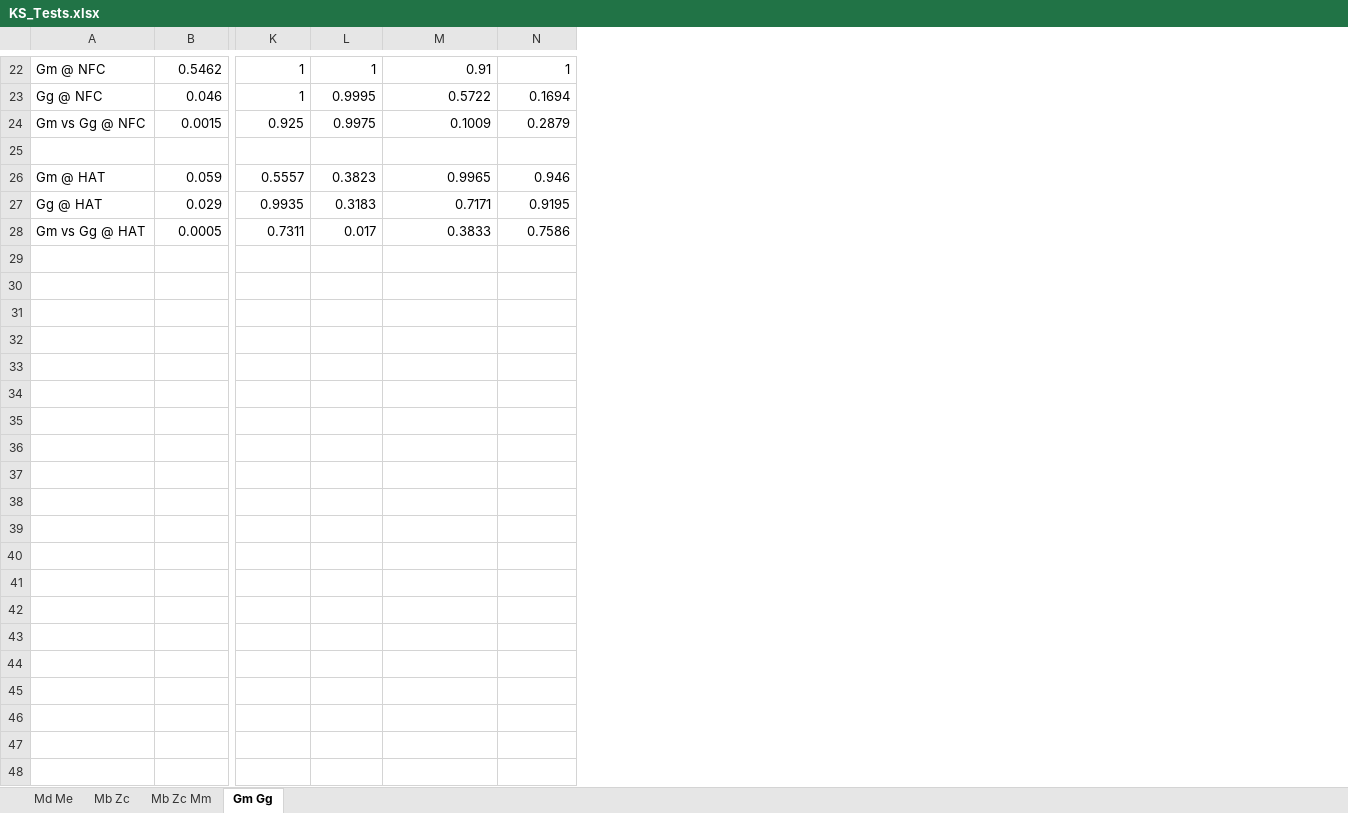
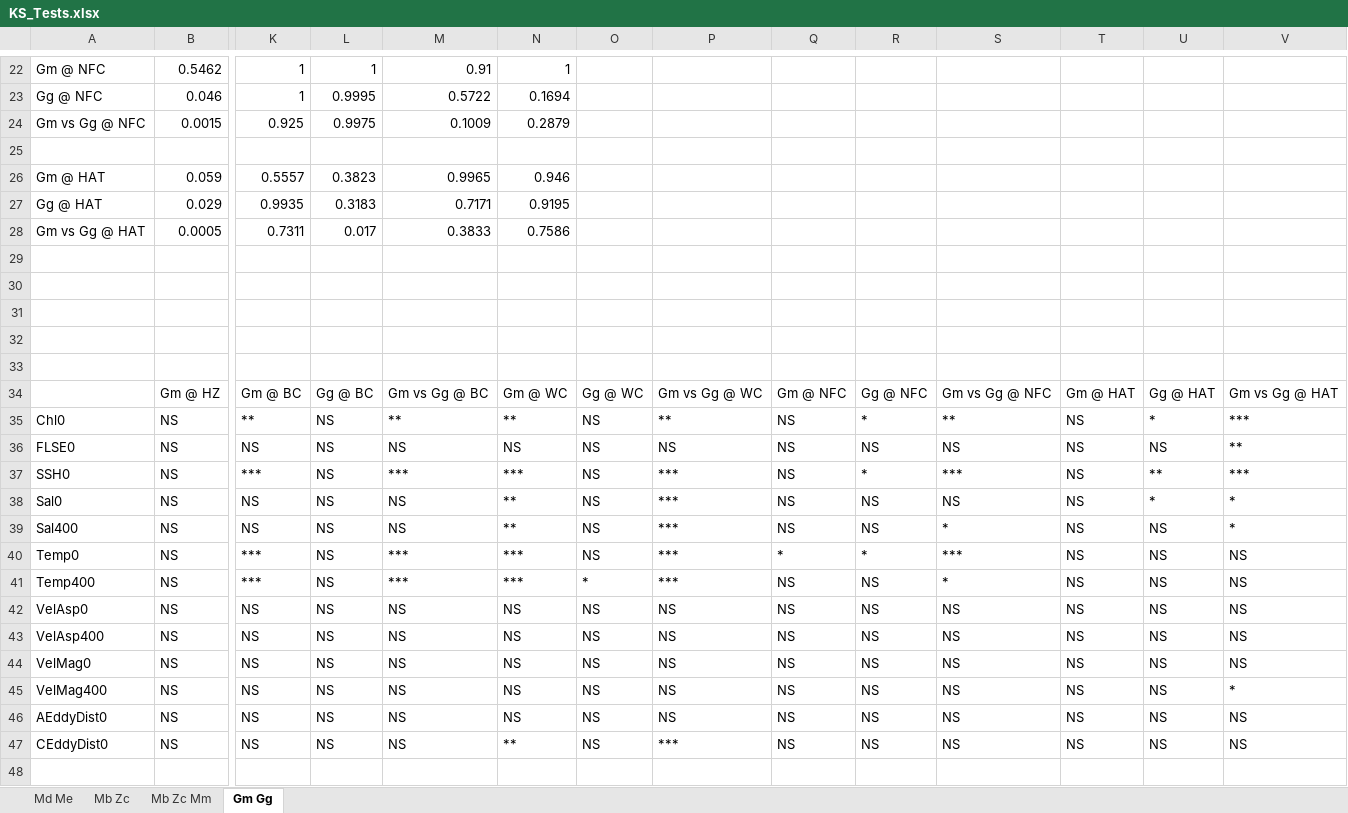
Before and after one commit to rcohen85/HabitatModeling, an Excel workbook: EcologicalNichePlots/KS_Tests.xlsx, sheet Gm Gg, drawn as a sheet; only a part is shown, gaps mark what is left out; values as stored, in another font and other column widths than the file's, no borders; rows hold the shown columns only; the diff covers the shown part only; the diff names each change by its address in the sheet, - before the commit and + after, or states it on an @@ line.

Commit message:
Getting rid of plots at wrong depth layer

```diff
--- a/EcologicalNichePlots/KS_Tests.xlsx (sheet Gm Gg)
+++ b/EcologicalNichePlots/KS_Tests.xlsx (sheet Gm Gg)
+column O, empty
+column P, empty
+column Q, empty
+column R, empty
+column S, empty
+column T, empty
+column U, empty
+column V, empty
+row 29: (empty)
+row 30: (empty)
+row 31: (empty)
+row 32: (empty)
+row 33: (empty)
+row 34:  | Gm @ HZ | Gm @ BC | Gg @ BC | Gm vs Gg @ BC | Gm @ WC | Gg @ WC | Gm vs Gg @ WC | Gm @ NFC | Gg @ NFC | Gm vs Gg @ NFC | Gm @ HAT | Gg @ HAT | Gm vs Gg @ HAT
+row 35: Chl0 | NS | ** | NS | ** | ** | NS | ** | NS | * | ** | NS | * | ***
+row 36: FLSE0 | NS | NS | NS | NS | NS | NS | NS | NS | NS | NS | NS | NS | **
+row 37: SSH0 | NS | *** | NS | *** | *** | NS | *** | NS | * | *** | NS | ** | ***
+row 38: Sal0 | NS | NS | NS | NS | ** | NS | *** | NS | NS | NS | NS | * | *
+row 39: Sal400 | NS | NS | NS | NS | ** | NS | *** | NS | NS | * | NS | NS | *
+row 40: Temp0 | NS | *** | NS | *** | *** | NS | *** | * | * | *** | NS | NS | NS
+row 41: Temp400 | NS | *** | NS | *** | *** | * | *** | NS | NS | * | NS | NS | NS
+row 42: VelAsp0 | NS | NS | NS | NS | NS | NS | NS | NS | NS | NS | NS | NS | NS
+row 43: VelAsp400 | NS | NS | NS | NS | NS | NS | NS | NS | NS | NS | NS | NS | NS
+row 44: VelMag0 | NS | NS | NS | NS | NS | NS | NS | NS | NS | NS | NS | NS | NS
+row 45: VelMag400 | NS | NS | NS | NS | NS | NS | NS | NS | NS | NS | NS | NS | *
+row 46: AEddyDist0 | NS | NS | NS | NS | NS | NS | NS | NS | NS | NS | NS | NS | NS
+row 47: CEddyDist0 | NS | NS | NS | NS | ** | NS | *** | NS | NS | NS | NS | NS | NS
+row 48: (empty)
```
Also changed, not shown: 23 added rows elsewhere in this sheet, sheet Mb Zc Mm, 26 other files.
